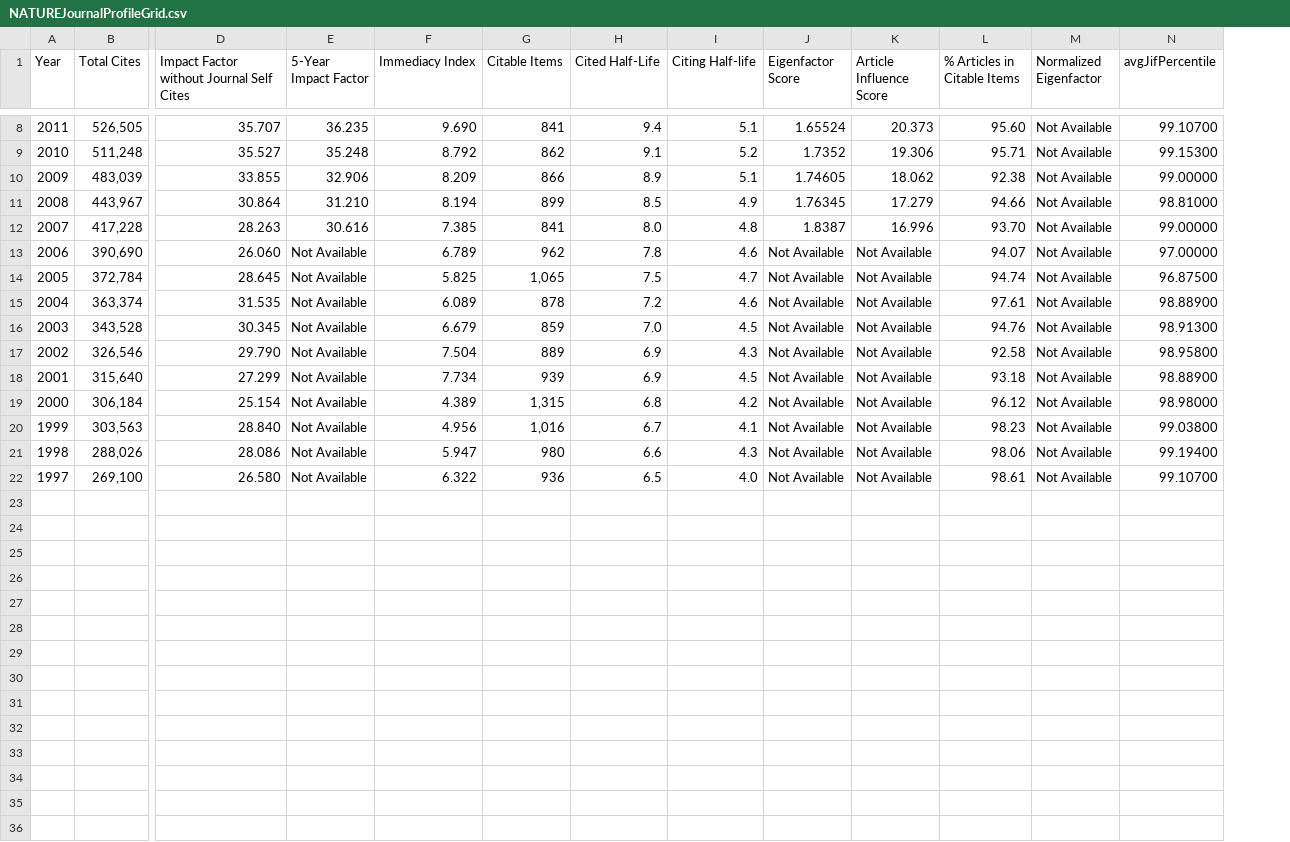
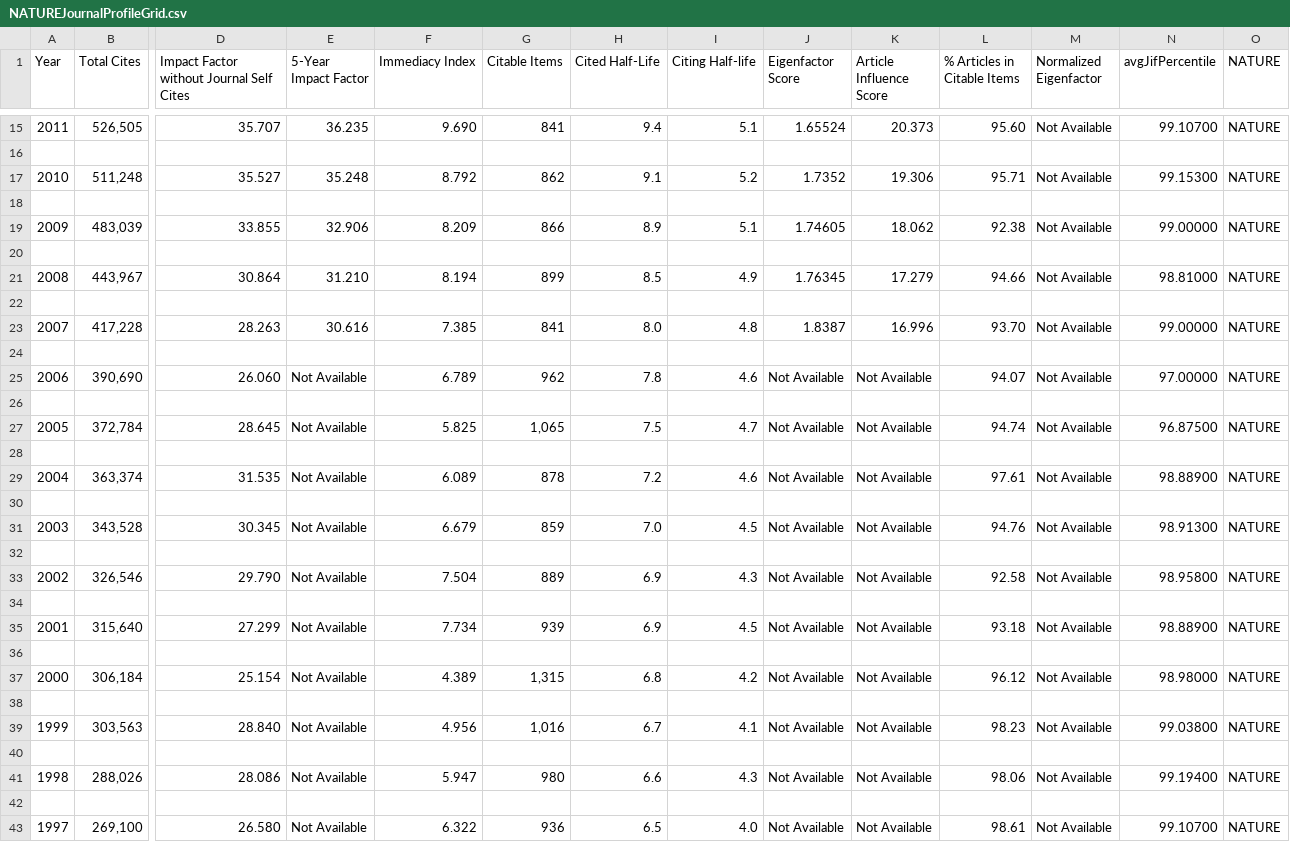
Before and after one commit to maxqai/dataviscourse-pr-journetwork, a CSV file: Source Code/data/NATUREJournalProfileGrid.csv, drawn as a sheet; only a part is shown, gaps mark what is left out; rows hold the shown columns only; the diff covers the shown part only; the diff names each change by its address in the sheet, - before the commit and + after, or states it on an @@ line.

Commit message:
Processes the data for you. Steps: 1. Load Data from Incites into data_presort 2. Make sure wd is dataviscourse-pr-journetwork 3. Run ImportCSVRename.py

```diff
--- a/Source Code/data/NATUREJournalProfileGrid.csv
+++ b/Source Code/data/NATUREJournalProfileGrid.csv
+column O (NATURE), row 15: NATURE; row 17: NATURE; row 19: NATURE; row 21: NATURE; row 23: NATURE; row 25: NATURE; row 27: NATURE; row 29: NATURE; row 31: NATURE; row 33: NATURE; row 35: NATURE; row 37: NATURE; row 39: NATURE; row 41: NATURE; row 43: NATURE
+row 16: (empty)
+row 18: (empty)
+row 20: (empty)
+row 22: (empty)
+row 24: (empty)
+row 26: (empty)
+row 28: (empty)
+row 30: (empty)
+row 32: (empty)
+row 34: (empty)
+row 36: (empty)
+row 38: (empty)
+row 40: (empty)
+row 42: (empty)
```
Also changed, not shown: 7 added rows elsewhere in this file, 1 other file.
